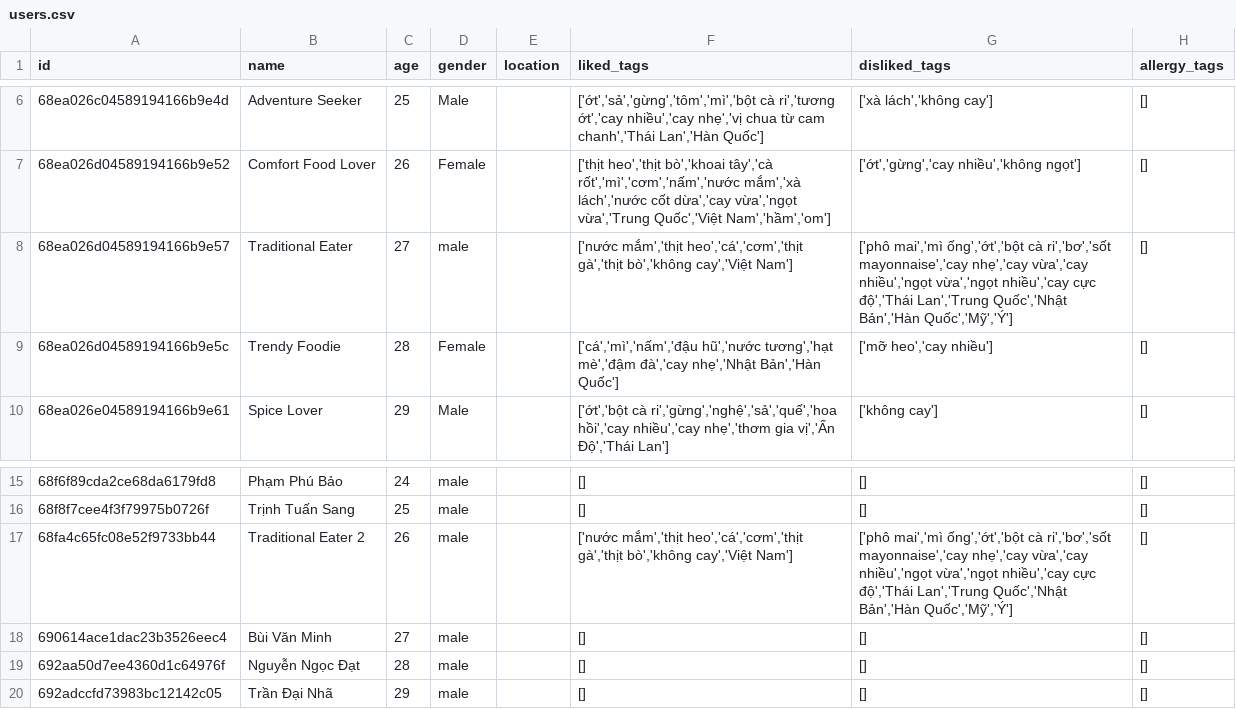
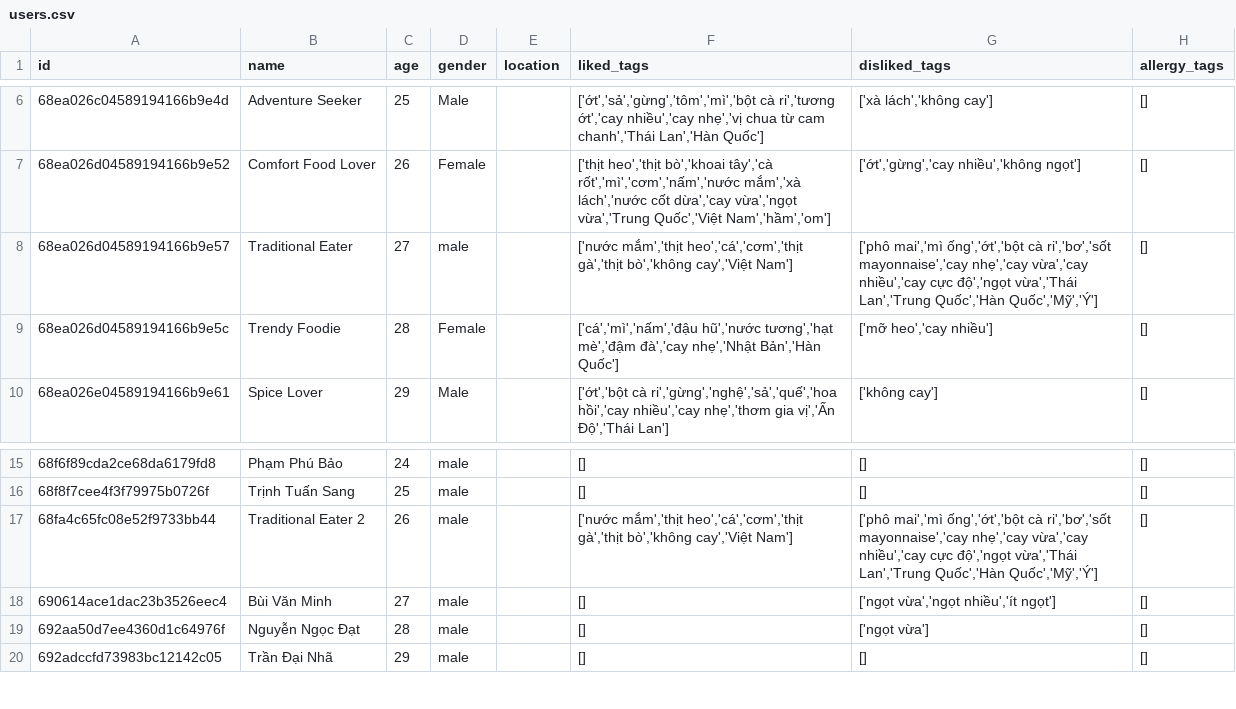
Before and after one commit to BuiAnh12/graduation_project_backend, a CSV file: rec_sys/server/src/data/exported_data/users.csv, drawn as a sheet; only a part is shown, gaps mark what is left out.

```diff
--- a/rec_sys/server/src/data/exported_data/users.csv
+++ b/rec_sys/server/src/data/exported_data/users.csv
@@ -7,3 +7,3 @@ id,name,age,gender,location,liked_tags,disliked_tags,allergy_tags
 68ea026d04589194166b9e52,Comfort Food Lover,26,Female,"","['thịt heo','thịt bò','khoai tây','cà rốt','mì','cơm','nấm','nước mắm','xà lách','nước cốt dừa','cay vừa','ngọt vừa','Trung Quốc','Việt Nam','hầm','om']","['ớt','gừng','cay nhiều','không ngọt']","[]"
-68ea026d04589194166b9e57,Traditional Eater,27,male,"","['nước mắm','thịt heo','cá','cơm','thịt gà','thịt bò','không cay','Việt Nam']","['phô mai','mì ống','ớt','bột cà ri','bơ','sốt mayonnaise','cay nhẹ','cay vừa','cay nhiều','ngọt vừa','ngọt nhiều','cay cực độ','Thái Lan','Trung Quốc','Nhật Bản','Hàn Quốc','Mỹ','Ý']","[]"
+68ea026d04589194166b9e57,Traditional Eater,27,male,"","['nước mắm','thịt heo','cá','cơm','thịt gà','thịt bò','không cay','Việt Nam']","['phô mai','mì ống','ớt','bột cà ri','bơ','sốt mayonnaise','cay nhẹ','cay vừa','cay nhiều','cay cực độ','ngọt vừa','Thái Lan','Trung Quốc','Hàn Quốc','Mỹ','Ý']","[]"
 68ea026d04589194166b9e5c,Trendy Foodie,28,Female,"","['cá','mì','nấm','đậu hũ','nước tương','hạt mè','đậm đà','cay nhẹ','Nhật Bản','Hàn Quốc']","['mỡ heo','cay nhiều']","[]"
@@ -16,5 +16,5 @@ id,name,age,gender,location,liked_tags,disliked_tags,allergy_tags
 68f8f7cee4f3f79975b0726f,Trịnh Tuấn Sang,25,male,"","[]","[]","[]"
-68fa4c65fc08e52f9733bb44,Traditional Eater 2,26,male,"","['nước mắm','thịt heo','cá','cơm','thịt gà','thịt bò','không cay','Việt Nam']","['phô mai','mì ống','ớt','bột cà ri','bơ','sốt mayonnaise','cay nhẹ','cay vừa','cay nhiều','ngọt vừa','ngọt nhiều','cay cực độ','Thái Lan','Trung Quốc','Nhật Bản','Hàn Quốc','Mỹ','Ý']","[]"
-690614ace1dac23b3526eec4,Bùi Văn Minh,27,male,"","[]","[]","[]"
-692aa50d7ee4360d1c64976f,Nguyễn Ngọc Đạt,28,male,"","[]","[]","[]"
+68fa4c65fc08e52f9733bb44,Traditional Eater 2,26,male,"","['nước mắm','thịt heo','cá','cơm','thịt gà','thịt bò','không cay','Việt Nam']","['phô mai','mì ống','ớt','bột cà ri','bơ','sốt mayonnaise','cay nhẹ','cay vừa','cay nhiều','cay cực độ','ngọt vừa','Thái Lan','Trung Quốc','Hàn Quốc','Mỹ','Ý']","[]"
+690614ace1dac23b3526eec4,Bùi Văn Minh,27,male,"","[]","['ngọt vừa','ngọt nhiều','ít ngọt']","[]"
+692aa50d7ee4360d1c64976f,Nguyễn Ngọc Đạt,28,male,"","[]","['ngọt vừa']","[]"
 692adccfd73983bc12142c05,Trần Đại Nhã,29,male,"","[]","[]","[]"
```
Also changed, not shown: rec_sys/server/src/data/exported_data/dishes.csv, rec_sys/server/src/data/exported_data/interaction.csv, 4 other files.
